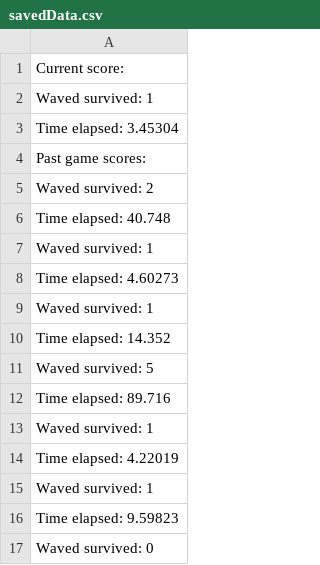
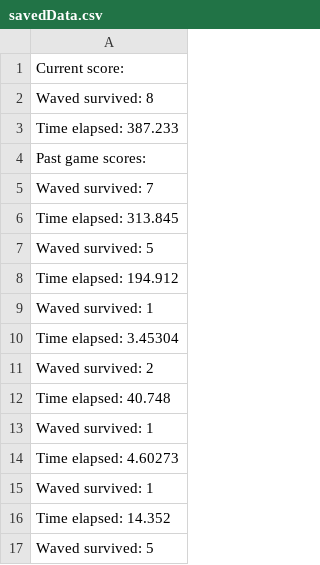
Before and after one commit to LouisCode-Py/Cheese-of-rats, a CSV file: assets/savedData.csv, drawn as a sheet; only a part is shown; the shorter side is filled out with more unchanged rows.

```diff
--- a/assets/savedData.csv
+++ b/assets/savedData.csv
@@ -1,5 +1,11 @@
 Current score:
+Waved survived: 8
+Time elapsed: 387.233
+Past game scores:
+Waved survived: 7
+Time elapsed: 313.845
+Waved survived: 5
+Time elapsed: 194.912
 Waved survived: 1
 Time elapsed: 3.45304
-Past game scores:
 Waved survived: 2
```
Also changed, not shown: 11 other files.
